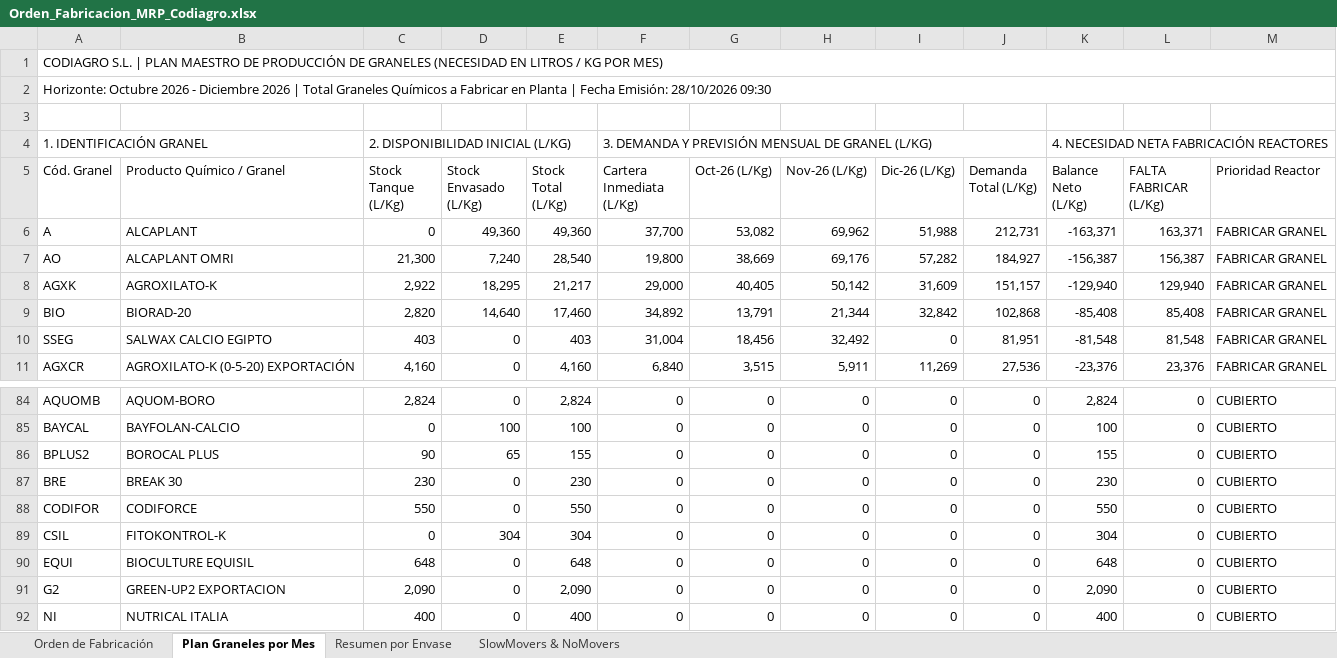
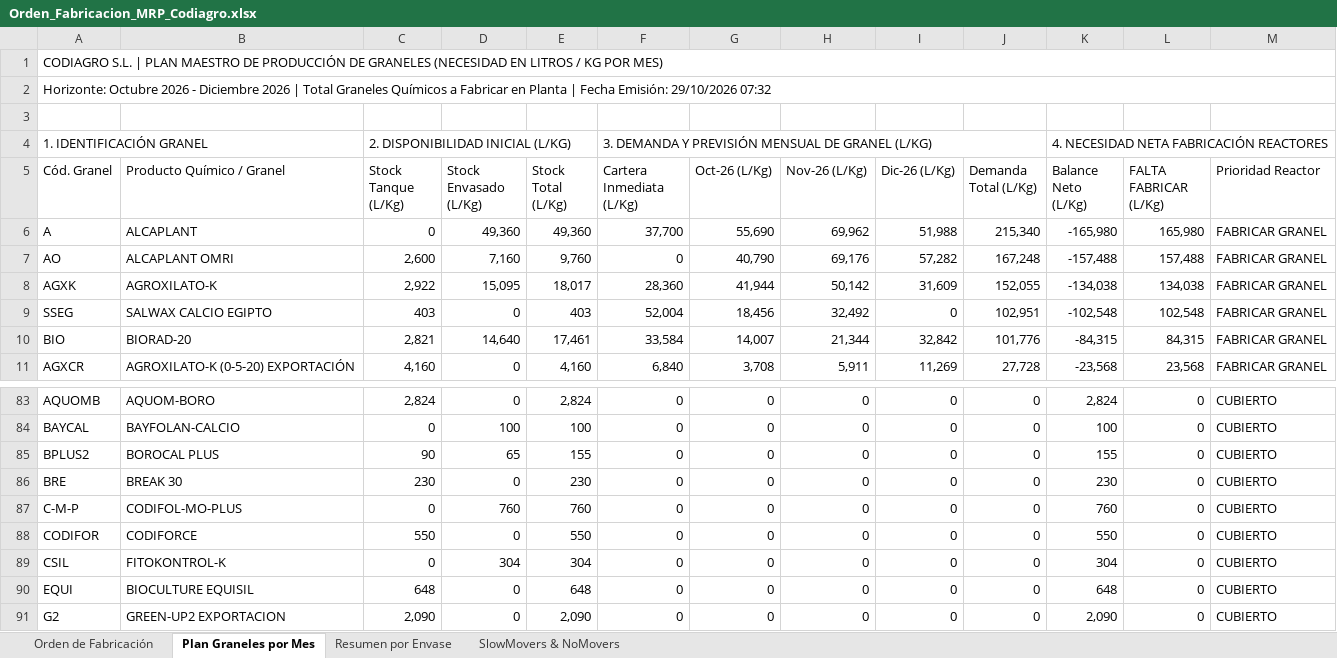
Before and after one commit to codiagrooscar/dashboard-presupuesto-2026, an Excel workbook: web_dashboard/Orden_Fabricacion_MRP_Codiagro.xlsx, sheet Plan Graneles por Mes, drawn as a sheet; only a part is shown, gaps mark what is left out; the shorter side is filled out with more unchanged rows; values as stored, in another font and other column widths than the file's, no cell formats; removed rows and columns are numbered as before the commit, all else as after; the diff covers the shown part only; the diff names each change by its address in the sheet, - before the commit and + after, or states it on an @@ line.

Commit message:
feat: actualizar pedidos y stock al 29.10 y validar piloto full costing septiembre 2026

```diff
--- a/web_dashboard/Orden_Fabricacion_MRP_Codiagro.xlsx (sheet Plan Graneles por Mes)
+++ b/web_dashboard/Orden_Fabricacion_MRP_Codiagro.xlsx (sheet Plan Graneles por Mes)
-A2 (Cód. Granel): …Fecha Emisión: 28/10/2026 09:30
+A2 (Cód. Granel): …Fecha Emisión: 29/10/2026 07:32
-G6 (Oct-26 (L/Kg)): 53,082
+G6 (Oct-26 (L/Kg)): 55,690
-J6 (Demanda Total (L/Kg)): 212,731
+J6 (Demanda Total (L/Kg)): 215,340
-K6 (Balance Neto (L/Kg)): -163,371
+K6 (Balance Neto (L/Kg)): -165,980
-L6 (FALTA FABRICAR (L/Kg)): 163,371
+L6 (FALTA FABRICAR (L/Kg)): 165,980
-C7 (Stock Tanque (L/Kg)): 21,300
+C7 (Stock Tanque (L/Kg)): 2,600
-D7 (Stock Envasado (L/Kg)): 7,240
+D7 (Stock Envasado (L/Kg)): 7,160
-E7 (Stock Total (L/Kg)): 28,540
+E7 (Stock Total (L/Kg)): 9,760
-F7 (Cartera Inmediata (L/Kg)): 19,800
+F7 (Cartera Inmediata (L/Kg)): 0
-G7 (Oct-26 (L/Kg)): 38,669
+G7 (Oct-26 (L/Kg)): 40,790
-J7 (Demanda Total (L/Kg)): 184,927
+J7 (Demanda Total (L/Kg)): 167,248
-K7 (Balance Neto (L/Kg)): -156,387
+K7 (Balance Neto (L/Kg)): -157,488
-L7 (FALTA FABRICAR (L/Kg)): 156,387
+L7 (FALTA FABRICAR (L/Kg)): 157,488
-D8 (Stock Envasado (L/Kg)): 18,295
+D8 (Stock Envasado (L/Kg)): 15,095
-E8 (Stock Total (L/Kg)): 21,217
+E8 (Stock Total (L/Kg)): 18,017
-F8 (Cartera Inmediata (L/Kg)): 29,000
+F8 (Cartera Inmediata (L/Kg)): 28,360
-G8 (Oct-26 (L/Kg)): 40,405
+G8 (Oct-26 (L/Kg)): 41,944
-J8 (Demanda Total (L/Kg)): 151,157
+J8 (Demanda Total (L/Kg)): 152,055
-K8 (Balance Neto (L/Kg)): -129,940
+K8 (Balance Neto (L/Kg)): -134,038
-L8 (FALTA FABRICAR (L/Kg)): 129,940
+L8 (FALTA FABRICAR (L/Kg)): 134,038
-row 9: BIO | BIORAD-20 | 2,820 | 14,640 | 17,460 | 34,892 | 13,791 | 21,344 | 32,842 | 102,868 | -85,408 | 85,408 | FABRICAR GRANEL
-F9 (Cartera Inmediata (L/Kg)): 31,004
+F9 (Cartera Inmediata (L/Kg)): 52,004
-J9 (Demanda Total (L/Kg)): 81,951
+J9 (Demanda Total (L/Kg)): 102,951
-K9 (Balance Neto (L/Kg)): -81,548
+K9 (Balance Neto (L/Kg)): -102,548
-L9 (FALTA FABRICAR (L/Kg)): 81,548
+L9 (FALTA FABRICAR (L/Kg)): 102,548
+row 10: BIO | BIORAD-20 | 2,821 | 14,640 | 17,461 | 33,584 | 14,007 | 21,344 | 32,842 | 101,776 | -84,315 | 84,315 | FABRICAR GRANEL
-G11 (Oct-26 (L/Kg)): 3,515
+G11 (Oct-26 (L/Kg)): 3,708
-J11 (Demanda Total (L/Kg)): 27,536
+J11 (Demanda Total (L/Kg)): 27,728
-K11 (Balance Neto (L/Kg)): -23,376
+K11 (Balance Neto (L/Kg)): -23,568
-L11 (FALTA FABRICAR (L/Kg)): 23,376
+L11 (FALTA FABRICAR (L/Kg)): 23,568
+row 87: C-M-P | CODIFOL-MO-PLUS | 0 | 760 | 760 | 0 | 0 | 0 | 0 | 0 | 760 | 0 | CUBIERTO
```
Also changed, not shown: 10 added rows, 11 removed rows and 106 edited cells elsewhere in this sheet, sheet Orden de Fabricación, sheet SlowMovers & NoMovers, sheet Resumen por Envase, cell formats, Orden_Fabricacion_MRP_Codiagro.xlsx, Seguimiento_Presupuesto_Sep_2026.xlsx, 39 other files.
